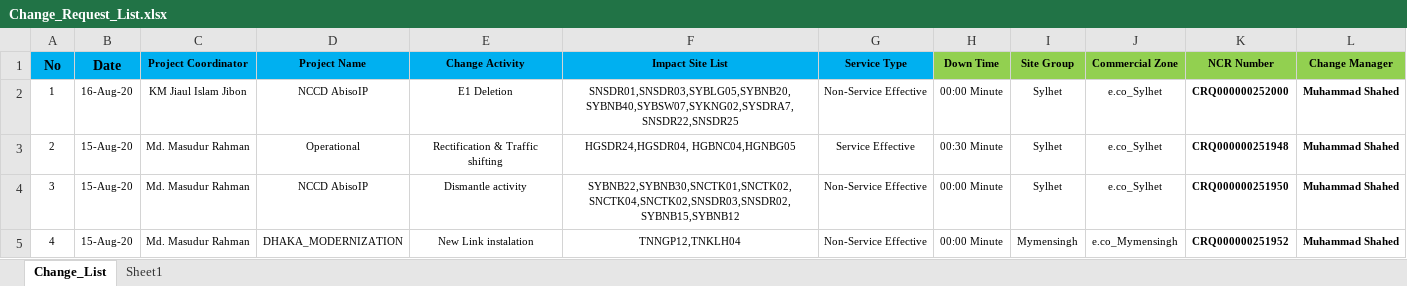
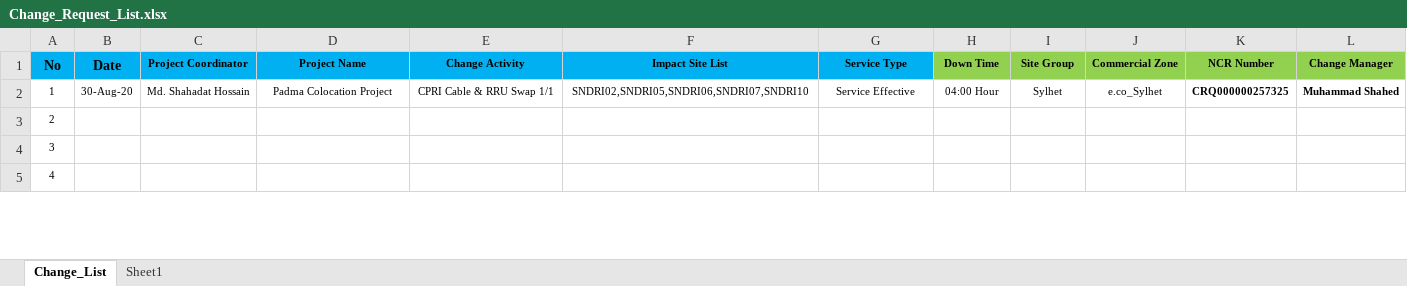
Before and after one commit to jiaulislam/AutoBotBMCRemedy, an Excel workbook: data_driver/Change_Request_List.xlsx, sheet Change_List, drawn as a sheet; only a part is shown; values as stored, in another font and other column widths than the file's, no borders; table styles not drawn; the diff covers the shown part only; the diff names each change by its address in the sheet, - before the commit and + after, or states it on an @@ line.

```diff
--- a/data_driver/Change_Request_List.xlsx (sheet Change_List)
+++ b/data_driver/Change_Request_List.xlsx (sheet Change_List)
-B2 (Date): 16-Aug-20
+B2 (Date): 30-Aug-20
-C2 (Project Coordinator): KM Jiaul Islam Jibon
+C2 (Project Coordinator): Md. Shahadat Hossain
-D2 (Project Name): NCCD AbisoIP
+D2 (Project Name): Padma Colocation Project
-E2 (Change Activity): E1 Deletion
+E2 (Change Activity): CPRI Cable & RRU Swap 1/1
-F2 (Impact Site List): SNSDR01,SNSDR03,SYBLG05,SYBNB20,SYBNB40,SYBSW07,SYKNG02,SYSDRA7,SNSDR22,SNSDR25
+F2 (Impact Site List): SNDRI02,SNDRI05,SNDRI06,SNDRI07,SNDRI10
-G2 (Service Type): Non-Service Effective
+G2 (Service Type): Service Effective
-H2 (Down Time): 00:00 Minute
+H2 (Down Time): 04:00 Hour
-K2 (NCR Number): CRQ000000252000
+K2 (NCR Number): CRQ000000257325
-B3:B5 (Date): 15-Aug-20
+B3:B5 (Date): (empty)
-C3:C5 (Project Coordinator): Md. Masudur Rahman
+C3:C5 (Project Coordinator): (empty)
-D3 (Project Name): Operational
+D3 (Project Name): (empty)
-E3 (Change Activity): Rectification & Traffic shifting
+E3 (Change Activity): (empty)
-F3 (Impact Site List): HGSDR24,HGSDR04, HGBNC04,HGNBG05
+F3 (Impact Site List): (empty)
-G3 (Service Type): Service Effective
+G3 (Service Type): (empty)
-H3 (Down Time): 00:30 Minute
+H3 (Down Time): (empty)
-I3:I4 (Site Group): Sylhet
+I3:I4 (Site Group): (empty)
-J3:J4 (Commercial Zone): e.co_Sylhet
+J3:J4 (Commercial Zone): (empty)
-K3 (NCR Number): CRQ000000251948
+K3 (NCR Number): (empty)
-L3:L5 (Change Manager): Muhammad Shahed
+L3:L5 (Change Manager): (empty)
-D4 (Project Name): NCCD AbisoIP
+D4 (Project Name): (empty)
-E4 (Change Activity): Dismantle activity
+E4 (Change Activity): (empty)
-F4 (Impact Site List): SYBNB22,SYBNB30,SNCTK01,SNCTK02,SNCTK04,SNCTK02,SNSDR03,SNSDR02,SYBNB15,SYBNB12
+F4 (Impact Site List): (empty)
-G4:G5 (Service Type): Non-Service Effective
+G4:G5 (Service Type): (empty)
-H4:H5 (Down Time): 00:00 Minute
+H4:H5 (Down Time): (empty)
-K4 (NCR Number): CRQ000000251950
+K4 (NCR Number): (empty)
-D5 (Project Name): DHAKA_MODERNIZATION
+D5 (Project Name): (empty)
-E5 (Change Activity): New Link instalation
+E5 (Change Activity): (empty)
-F5 (Impact Site List): TNNGP12,TNKLH04
+F5 (Impact Site List): (empty)
-I5 (Site Group): Mymensingh
+I5 (Site Group): (empty)
-J5 (Commercial Zone): e.co_Mymensingh
+J5 (Commercial Zone): (empty)
-K5 (NCR Number): CRQ000000251952
+K5 (NCR Number): (empty)
```
Also changed, not shown: 33 edited cells elsewhere in this sheet, sheet Sheet1, hidden cells, data_driver/Change_Requirement.xlsx, 3 other files.
